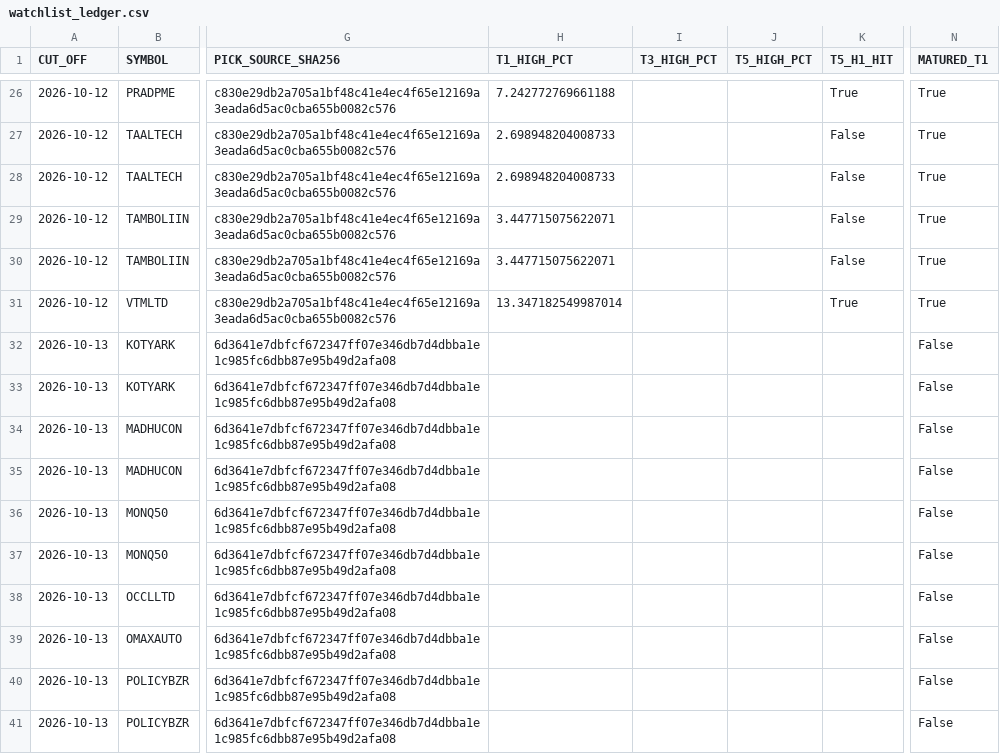
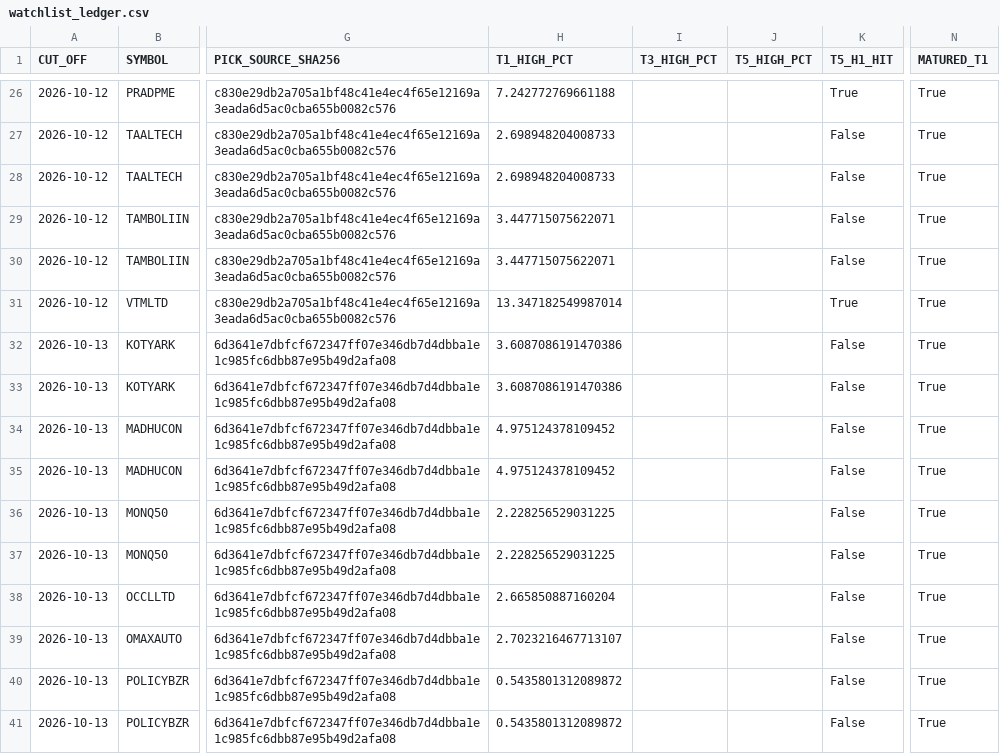
Before and after one commit to duttapalkpa-netizen/PRECISION-WIRES-NSE200-COLLECTOR, a CSV file: outputs/prospective/watchlist_ledger.csv, drawn as a sheet; only a part is shown, gaps mark what is left out; the diff covers the shown part only; the diff names each change by its address in the sheet, - before the commit and + after, or states it on an @@ line.

```diff
--- a/outputs/prospective/watchlist_ledger.csv
+++ b/outputs/prospective/watchlist_ledger.csv
-H32:H33 (T1_HIGH_PCT): (empty)
+H32:H33 (T1_HIGH_PCT): 3.6087086191470386
-K32:K41 (T5_H1_HIT): (empty)
+K32:K41 (T5_H1_HIT): False
-N32:N41 (MATURED_T1): False
+N32:N41 (MATURED_T1): True
-H34:H35 (T1_HIGH_PCT): (empty)
+H34:H35 (T1_HIGH_PCT): 4.975124378109452
-H36:H37 (T1_HIGH_PCT): (empty)
+H36:H37 (T1_HIGH_PCT): 2.228256529031225
-H38 (T1_HIGH_PCT): (empty)
+H38 (T1_HIGH_PCT): 2.665850887160204
-H39 (T1_HIGH_PCT): (empty)
+H39 (T1_HIGH_PCT): 2.7023216467713107
-H40:H41 (T1_HIGH_PCT): (empty)
+H40:H41 (T1_HIGH_PCT): 0.5435801312089872
```
Also changed, not shown: 10 added rows and 30 edited cells elsewhere in this file.
